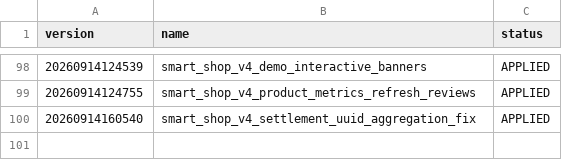
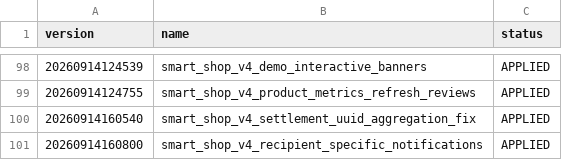
Before and after one commit to smartdrivemobilidade-bit/Smart-shop, a CSV file: supabase/migrations/APPLIED_MIGRATIONS.csv, drawn as a sheet; only a part is shown, gaps mark what is left out; the diff names each change by its address in the sheet, - before the commit and + after, or states it on an @@ line.

Commit message:
Registrar migration de notificações

```diff
--- a/supabase/migrations/APPLIED_MIGRATIONS.csv
+++ b/supabase/migrations/APPLIED_MIGRATIONS.csv
+row 101: 20260914160800 | smart_shop_v4_recipient_specific_notifications | APPLIED
```
